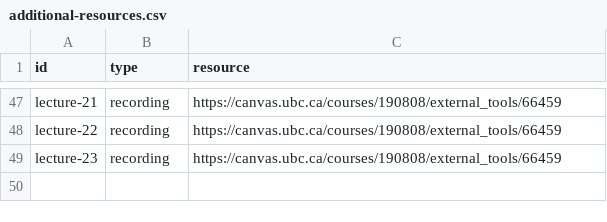
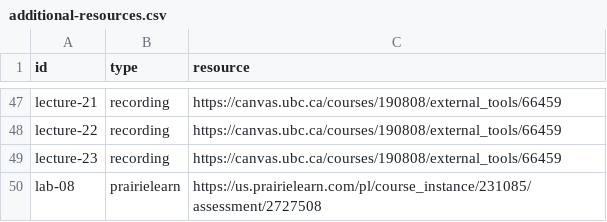
Before and after one commit to UBC-CS/cpsc221, a CSV file: data/additional-resources.csv, drawn as a sheet; only a part is shown, gaps mark what is left out; the diff names each change by its address in the sheet, - before the commit and + after, or states it on an @@ line.

```diff
--- a/data/additional-resources.csv
+++ b/data/additional-resources.csv
+row 50: lab-08 | prairielearn | https://us.prairielearn.com/pl/course_instance/231085/assessment/2727508
```
